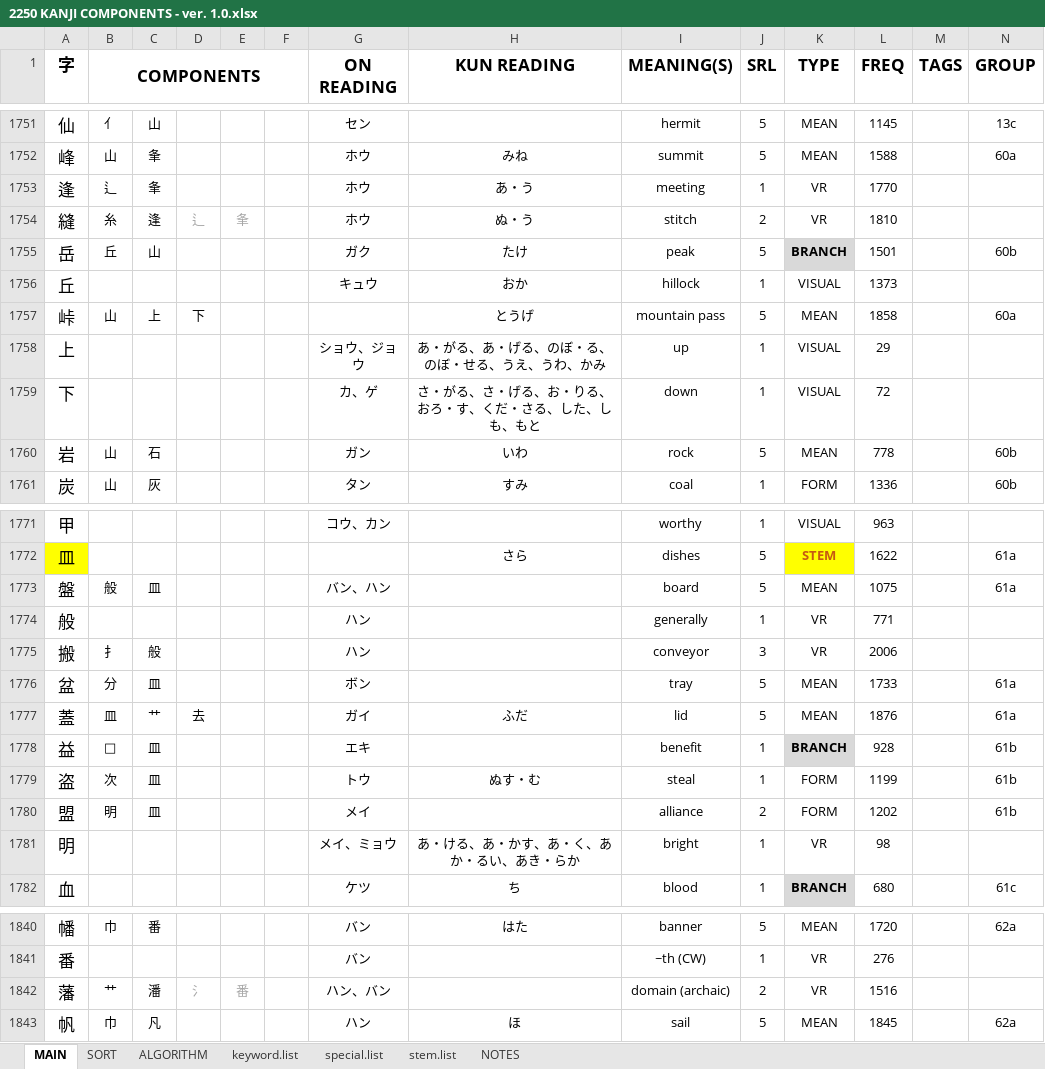
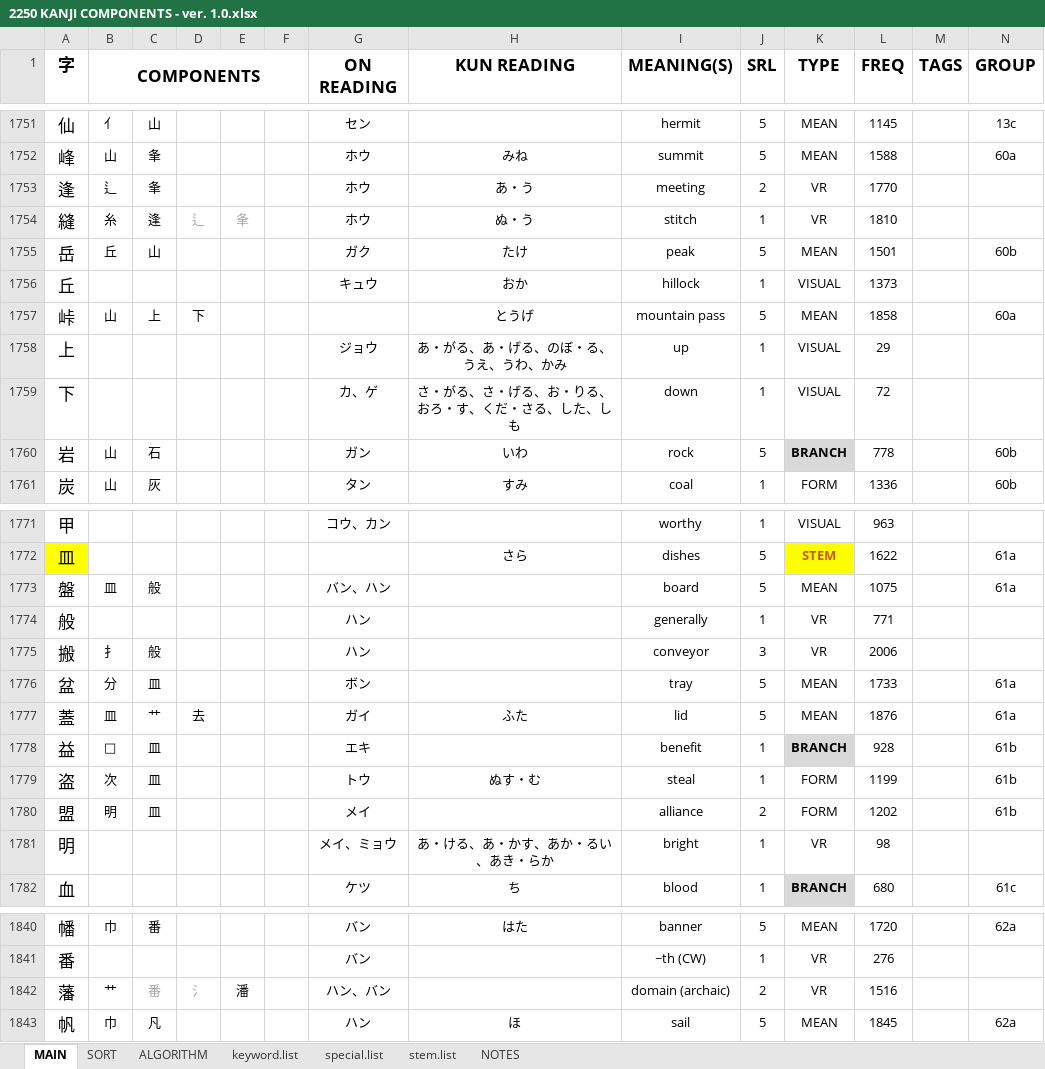
Before and after one commit to tonykoval/kanji-mbo, an Excel workbook: 2250 KANJI COMPONENTS - ver. 1.0.xlsx, sheet MAIN, drawn as a sheet; only a part is shown, gaps mark what is left out; values as stored, in another font and other column widths than the file's, no borders; the diff covers the shown part only; the diff names each change by its address in the sheet, - before the commit and + after, or states it on an @@ line.

Commit message:
update 63
反 removed kun'yomi, 瓦 changed keyword, 蓋 changed kun'yomi, etc.

```diff
--- a/2250 KANJI COMPONENTS - ver. 1.0.xlsx (sheet MAIN)
+++ b/2250 KANJI COMPONENTS - ver. 1.0.xlsx (sheet MAIN)
-J1753 (SRL): 1
+J1753 (SRL): 2
-J1754 (SRL): 2
+J1754 (SRL): 1
-K1755 (TYPE): BRANCH
+K1755 (TYPE): MEAN
@@ K1755 fill: #D9D9D9 → none, bold: on → off @@
-G1758 (ON READING): ショウ、ジョウ
+G1758 (ON READING): ジョウ
-H1758 (KUN READING): あ・がる、あ・げる、のぼ・る、のぼ・せる、うえ、うわ、かみ
+H1758 (KUN READING): あ・がる、あ・げる、のぼ・る、うえ、うわ、かみ
-H1759 (KUN READING): さ・がる、さ・げる、お・りる、おろ・す、くだ・さる、した、しも、もと
+H1759 (KUN READING): さ・がる、さ・げる、お・りる、おろ・す、くだ・さる、した、しも
-K1760 (TYPE): MEAN
+K1760 (TYPE): BRANCH
@@ K1760 fill: none → #D9D9D9, bold: off → on @@
-B1773 (COMPONENTS): 般
+B1773 (COMPONENTS): 皿
-C1773: 皿
+C1773: 般
-H1777 (KUN READING): ふだ
+H1777 (KUN READING): ふた
-H1781 (KUN READING): あ・ける、あ・かす、あ・く、あか・るい、あき・らか
+H1781 (KUN READING): あ・ける、あ・かす、あか・るい、あき・らか
-C1842: 潘
+C1842: 番
-C1842 text colour: black
+C1842 text colour: #A6A6A6
-E1842: 番
+E1842: 潘
-E1842 text colour: #A6A6A6
+E1842 text colour: black
```
Also changed, not shown: 12 edited cells and cell formats elsewhere in this sheet.
